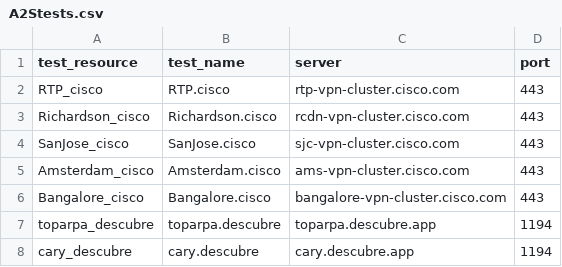
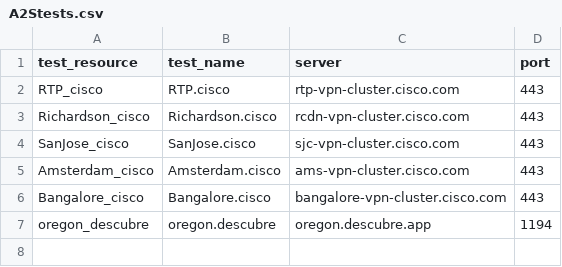
Before and after one commit to ciscoSpeaker/thousandeyes, a CSV file: hybridwork/A2Stests.csv, drawn as a sheet.

Commit message:
Update A2Stests.csv

```diff
--- a/hybridwork/A2Stests.csv
+++ b/hybridwork/A2Stests.csv
@@ -6,3 +6,2 @@ test_resource,test_name,server,port
 "Bangalore_cisco","Bangalore.cisco","bangalore-vpn-cluster.cisco.com",443
-"toparpa_descubre","toparpa.descubre","toparpa.descubre.app",1194
-"cary_descubre","cary.descubre","cary.descubre.app",1194
+"oregon_descubre","oregon.descubre","oregon.descubre.app",1194
```
